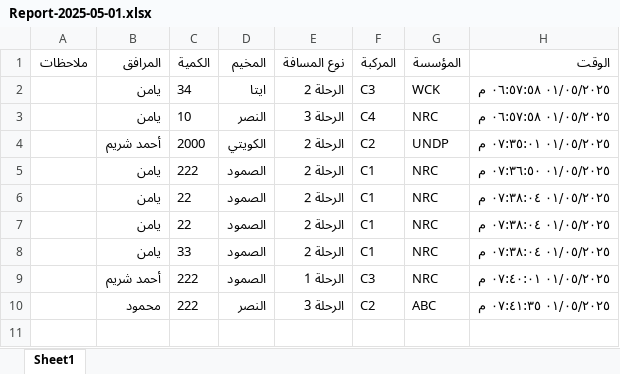
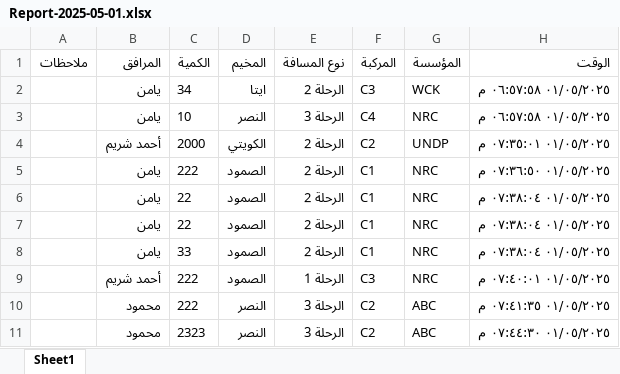
Before and after one commit to mathmodel2/Logger-Eta, an Excel workbook: Database/Report-2025-05-01.xlsx, sheet Sheet1, drawn as a sheet; values as stored, in another font and other column widths than the file's, no borders; the diff names each change by its address in the sheet, - before the commit and + after, or states it on an @@ line.

Commit message:
Append 1 rows at 2025-05-01T16:44:30.719Z

```diff
--- a/Database/Report-2025-05-01.xlsx (sheet Sheet1)
+++ b/Database/Report-2025-05-01.xlsx (sheet Sheet1)
+row 11:  | محمود | 2323 | النصر | الرحلة 3 | C2 | ABC | ٠١/٠٥/٢٠٢٥ ٠٧:٤٤:٣٠ م
```
